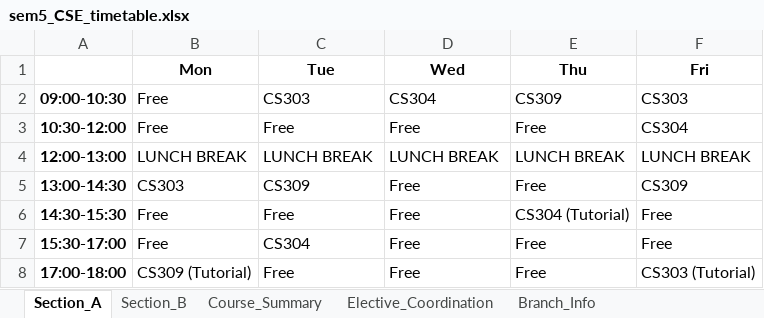
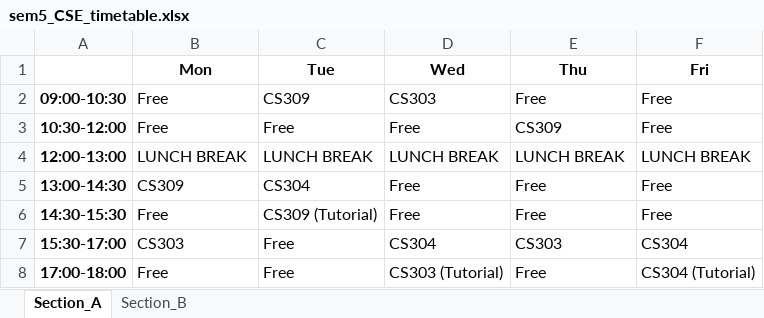
Before and after one commit to rishita7558/timetable-generator-Logic-Beyond, an Excel workbook: backend/output_timetables/sem5_CSE_timetable.xlsx, sheet Section_A, drawn as a sheet; values as stored, in another font and other column widths than the file's, no borders; the diff names each change by its address in the sheet, - before the commit and + after, or states it on an @@ line.

```diff
--- a/backend/output_timetables/sem5_CSE_timetable.xlsx (sheet Section_A)
+++ b/backend/output_timetables/sem5_CSE_timetable.xlsx (sheet Section_A)
-sheet tab: Course_Summary
-sheet tab: Elective_Coordination
-sheet tab: Branch_Info
-C2 (Tue): CS303
+C2 (Tue): CS309
-D2 (Wed): CS304
+D2 (Wed): CS303
-E2 (Thu): CS309
+E2 (Thu): Free
-F2 (Fri): CS303
+F2 (Fri): Free
-E3 (Thu): Free
+E3 (Thu): CS309
-F3 (Fri): CS304
+F3 (Fri): Free
-B5 (Mon): CS303
+B5 (Mon): CS309
-C5 (Tue): CS309
+C5 (Tue): CS304
-F5 (Fri): CS309
+F5 (Fri): Free
-C6 (Tue): Free
+C6 (Tue): CS309 (Tutorial)
-E6 (Thu): CS304 (Tutorial)
+E6 (Thu): Free
-B7 (Mon): Free
+B7 (Mon): CS303
-C7 (Tue): CS304
+C7 (Tue): Free
-D7 (Wed): Free
+D7 (Wed): CS304
-E7 (Thu): Free
+E7 (Thu): CS303
-F7 (Fri): Free
+F7 (Fri): CS304
-B8 (Mon): CS309 (Tutorial)
+B8 (Mon): Free
-D8 (Wed): Free
+D8 (Wed): CS303 (Tutorial)
-F8 (Fri): CS303 (Tutorial)
+F8 (Fri): CS304 (Tutorial)
```
Also changed, not shown: sheet Section_B, backend/output_timetables/sem3_CSE_timetable.xlsx, backend/output_timetables/sem3_DSAI_timetable.xlsx, 13 other files.
